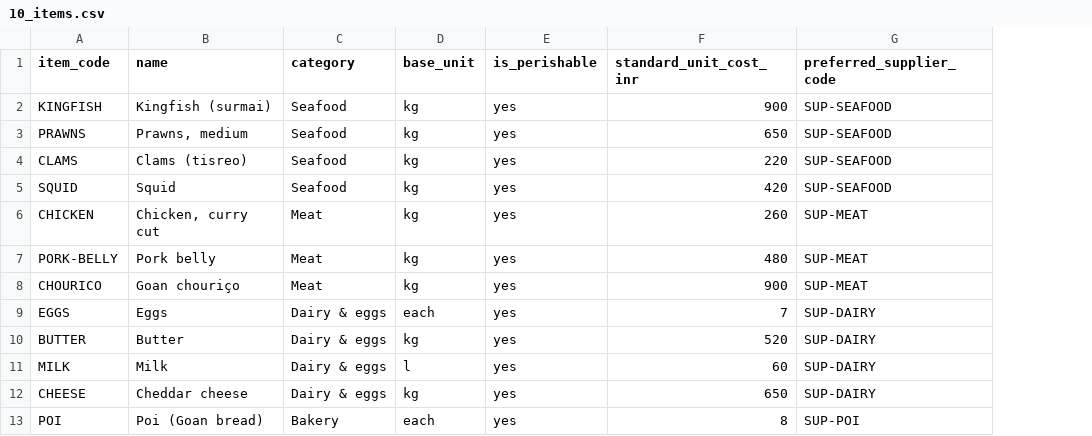
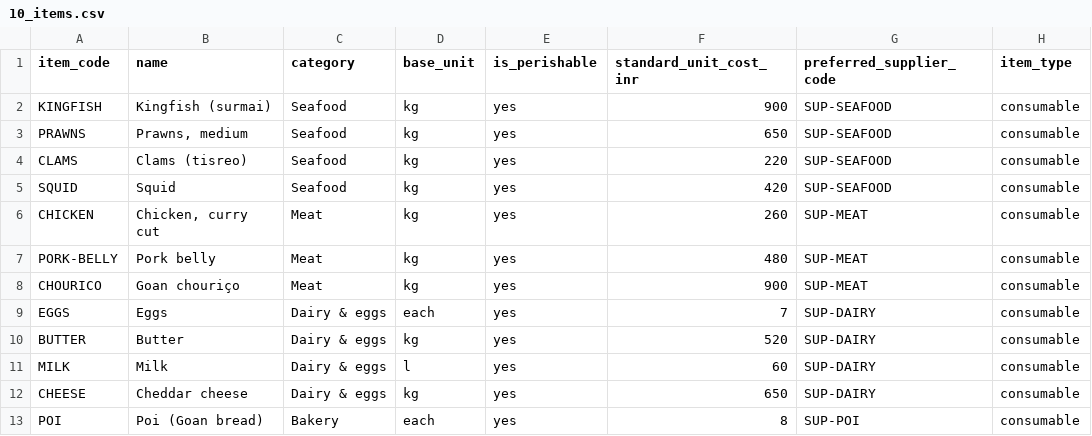
Before and after one commit to abhyudayapandey/hospitality-rms, a CSV file: docs/onboarding/demo/passport-hotel/10_items.csv, drawn as a sheet; only a part is shown; the diff names each change by its address in the sheet, - before the commit and + after, or states it on an @@ line.

```diff
--- a/docs/onboarding/demo/passport-hotel/10_items.csv
+++ b/docs/onboarding/demo/passport-hotel/10_items.csv
+column H (item_type), rows 2-13: all consumable
```
Also changed, not shown: docs/onboarding/demo/passport-hotel/02_delivery_nodes.csv, docs/onboarding/demo/passport-hotel/03_node_links.csv, 34 other files.
